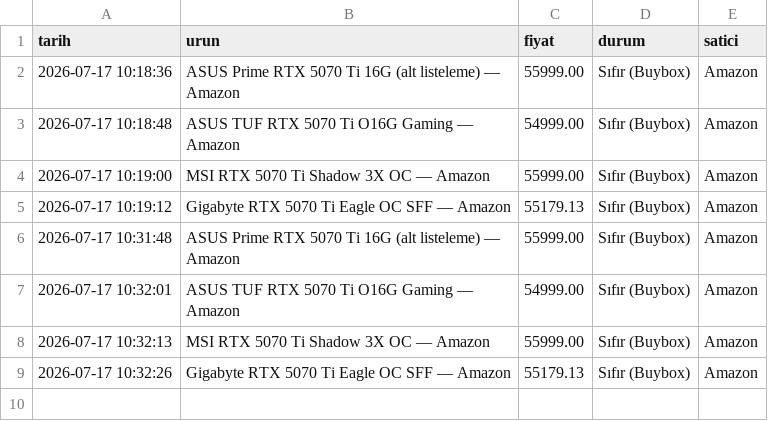
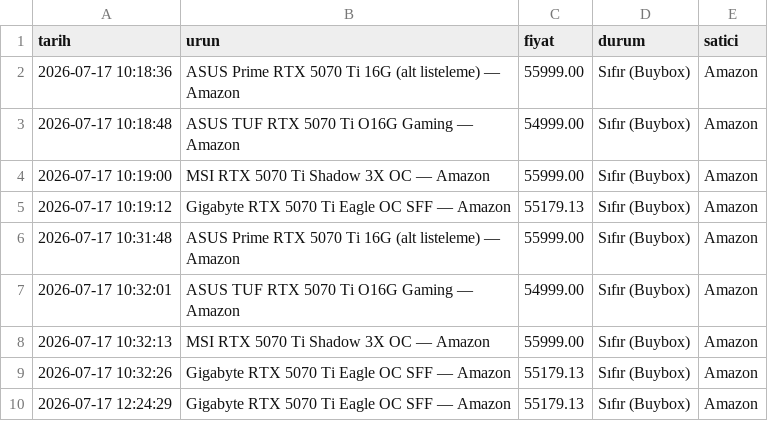
Before and after one commit to Thusuaso/tracker_nvidia_price, a CSV file: history.csv, drawn as a sheet; the diff names each change by its address in the sheet, - before the commit and + after, or states it on an @@ line.

Commit message:
fiyat güncellemesi — 17.07.2026 09:24 [skip ci]

```diff
--- a/history.csv
+++ b/history.csv
+row 10: 2026-07-17 12:24:29 | Gigabyte RTX 5070 Ti Eagle OC SFF — Amazon | 55179.13 | Sıfır (Buybox) | Amazon
```
